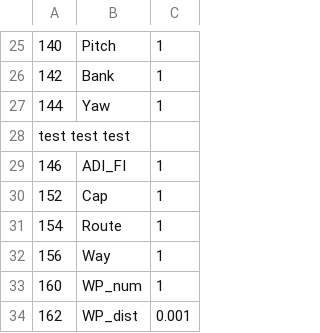
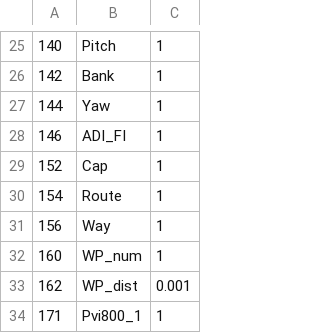
Before and after one commit to 3rd-KaTZe/Link, a CSV file: z_Data_Dico.csv, drawn as a sheet; only a part is shown, gaps mark what is left out; the shorter side is filled out with more unchanged rows; the diff names each change by its address in the sheet, - before the commit and + after, or states it on an @@ line.

Commit message:
Fin du test

```diff
--- a/z_Data_Dico.csv
+++ b/z_Data_Dico.csv
-row 28: test test test
```
